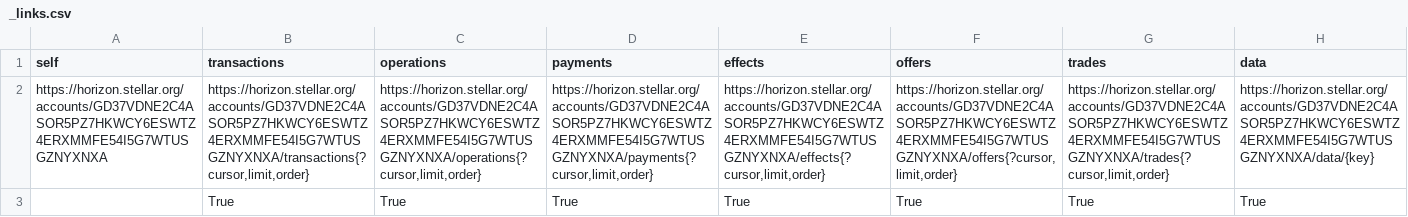
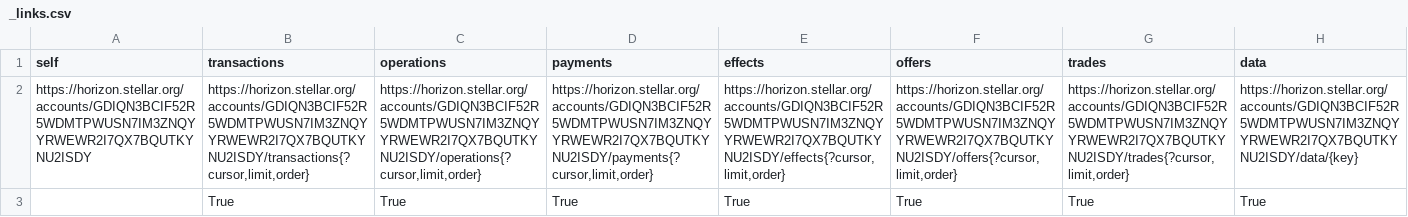
Before and after one commit to nguemechieu/stellarbot, a CSV file: _links.csv, drawn as a sheet; removed rows and columns are numbered as before the commit, all else as after; the diff names each change by its address in the sheet, - before the commit and + after, or states it on an @@ line.

```diff
--- a/_links.csv
+++ b/_links.csv
-row 2: https://horizon.stellar.org/accounts/GD37VDNE2C4ASOR5PZ7HKWCY6ESWTZ4ERXMMFE54I5G7WTUSGZNYXNXA | https://horizon.stellar.org/accounts/GD37VDNE2C4ASOR5PZ7HKWCY6ESWTZ4ERXMMFE54I5G7WTUSGZNYXNXA/transactions{?cursor,limit,order} | https://horizon.stellar.org/accounts/GD37VDNE2C4ASOR5PZ7HKWCY6ESWTZ4ERXMMFE54I5G7WTUSGZNYXNXA/operations{?cursor,limit,order} | https://horizon.stellar.org/accounts/GD37VDNE2C4ASOR5PZ7HKWCY6ESWTZ4ERXMMFE54I5G7WTUSGZNYXNXA/payments{?cursor,limit,order} | https://horizon.stellar.org/accounts/GD37VDNE2C4ASOR5PZ7HKWCY6ESWTZ4ERXMMFE54I5G7WTUSGZNYXNXA/effects{?cursor,limit,order} | https://horizon.stellar.org/accounts/GD37VDNE2C4ASOR5PZ7HKWCY6ESWTZ4ERXMMFE54I5G7WTUSGZNYXNXA/offers{?cursor,limit,order} | https://horizon.stellar.org/accounts/GD37VDNE2C4ASOR5PZ7HKWCY6ESWTZ4ERXMMFE54I5G7WTUSGZNYXNXA/trades{?cursor,limit,order} | https://horizon.stellar.org/accounts/GD37VDNE2C4ASOR5PZ7HKWCY6ESWTZ4ERXMMFE54I5G7WTUSGZNYXNXA/data/{key}
+row 2: https://horizon.stellar.org/accounts/GDIQN3BCIF52R5WDMTPWUSN7IM3ZNQYYRWEWR2I7QX7BQUTKYNU2ISDY | https://horizon.stellar.org/accounts/GDIQN3BCIF52R5WDMTPWUSN7IM3ZNQYYRWEWR2I7QX7BQUTKYNU2ISDY/transactions{?cursor,limit,order} | https://horizon.stellar.org/accounts/GDIQN3BCIF52R5WDMTPWUSN7IM3ZNQYYRWEWR2I7QX7BQUTKYNU2ISDY/operations{?cursor,limit,order} | https://horizon.stellar.org/accounts/GDIQN3BCIF52R5WDMTPWUSN7IM3ZNQYYRWEWR2I7QX7BQUTKYNU2ISDY/payments{?cursor,limit,order} | https://horizon.stellar.org/accounts/GDIQN3BCIF52R5WDMTPWUSN7IM3ZNQYYRWEWR2I7QX7BQUTKYNU2ISDY/effects{?cursor,limit,order} | https://horizon.stellar.org/accounts/GDIQN3BCIF52R5WDMTPWUSN7IM3ZNQYYRWEWR2I7QX7BQUTKYNU2ISDY/offers{?cursor,limit,order} | https://horizon.stellar.org/accounts/GDIQN3BCIF52R5WDMTPWUSN7IM3ZNQYYRWEWR2I7QX7BQUTKYNU2ISDY/trades{?cursor,limit,order} | https://horizon.stellar.org/accounts/GDIQN3BCIF52R5WDMTPWUSN7IM3ZNQYYRWEWR2I7QX7BQUTKYNU2ISDY/data/{key}
```
Also changed, not shown: balances.csv, 37 other files.
